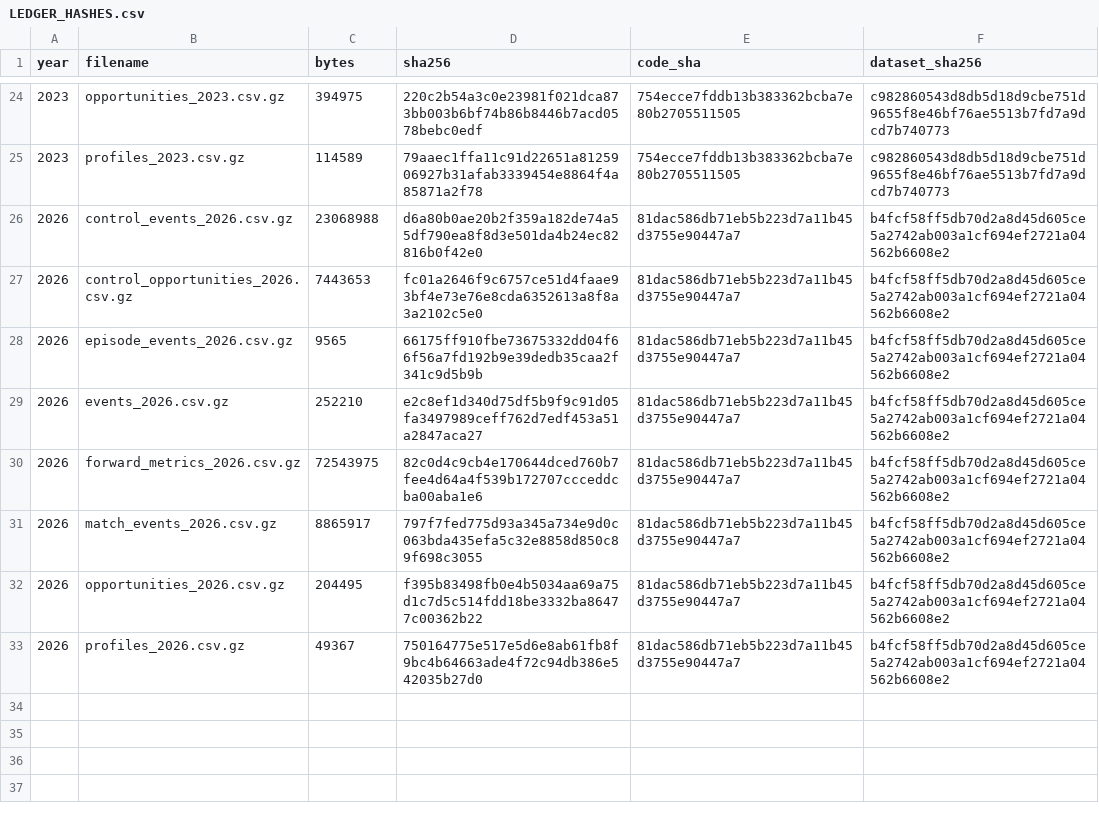
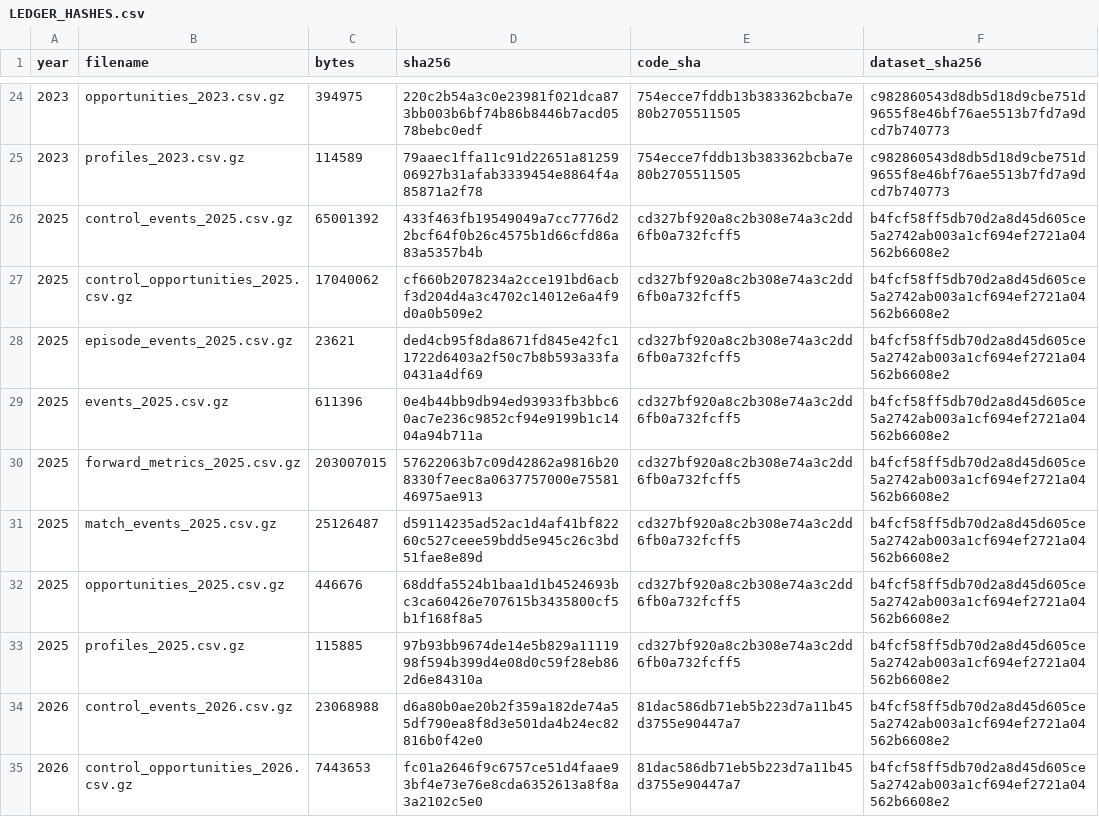
Before and after one commit to dylankazakovas93-dev/HVN, a CSV file: outputs/stage_02/LEDGER_HASHES.csv, drawn as a sheet; only a part is shown, gaps mark what is left out; the shorter side is filled out with more unchanged rows; the diff names each change by its address in the sheet, - before the commit and + after, or states it on an @@ line.

```diff
--- a/outputs/stage_02/LEDGER_HASHES.csv
+++ b/outputs/stage_02/LEDGER_HASHES.csv
+row 26: 2025 | control_events_2025.csv.gz | 65001392 | 433f463fb19549049a7cc7776d22bcf64f0b26c4575b1d66cfd86a83a5357b4b | cd327bf920a8c2b308e74a3c2dd6fb0a732fcff5 | b4fcf58ff5db70d2a8d45d605ce5a2742ab003a1cf694ef2721a04562b6608e2
+row 27: 2025 | control_opportunities_2025.csv.gz | 17040062 | cf660b2078234a2cce191bd6acbf3d204d4a3c4702c14012e6a4f9d0a0b509e2 | cd327bf920a8c2b308e74a3c2dd6fb0a732fcff5 | b4fcf58ff5db70d2a8d45d605ce5a2742ab003a1cf694ef2721a04562b6608e2
+row 28: 2025 | episode_events_2025.csv.gz | 23621 | ded4cb95f8da8671fd845e42fc11722d6403a2f50c7b8b593a33fa0431a4df69 | cd327bf920a8c2b308e74a3c2dd6fb0a732fcff5 | b4fcf58ff5db70d2a8d45d605ce5a2742ab003a1cf694ef2721a04562b6608e2
+row 29: 2025 | events_2025.csv.gz | 611396 | 0e4b44bb9db94ed93933fb3bbc60ac7e236c9852cf94e9199b1c1404a94b711a | cd327bf920a8c2b308e74a3c2dd6fb0a732fcff5 | b4fcf58ff5db70d2a8d45d605ce5a2742ab003a1cf694ef2721a04562b6608e2
+row 30: 2025 | forward_metrics_2025.csv.gz | 203007015 | 57622063b7c09d42862a9816b208330f7eec8a0637757000e7558146975ae913 | cd327bf920a8c2b308e74a3c2dd6fb0a732fcff5 | b4fcf58ff5db70d2a8d45d605ce5a2742ab003a1cf694ef2721a04562b6608e2
+row 31: 2025 | match_events_2025.csv.gz | 25126487 | d59114235ad52ac1d4af41bf82260c527ceee59bdd5e945c26c3bd51fae8e89d | cd327bf920a8c2b308e74a3c2dd6fb0a732fcff5 | b4fcf58ff5db70d2a8d45d605ce5a2742ab003a1cf694ef2721a04562b6608e2
+row 32: 2025 | opportunities_2025.csv.gz | 446676 | 68ddfa5524b1baa1d1b4524693bc3ca60426e707615b3435800cf5b1f168f8a5 | cd327bf920a8c2b308e74a3c2dd6fb0a732fcff5 | b4fcf58ff5db70d2a8d45d605ce5a2742ab003a1cf694ef2721a04562b6608e2
+row 33: 2025 | profiles_2025.csv.gz | 115885 | 97b93bb9674de14e5b829a1111998f594b399d4e08d0c59f28eb862d6e84310a | cd327bf920a8c2b308e74a3c2dd6fb0a732fcff5 | b4fcf58ff5db70d2a8d45d605ce5a2742ab003a1cf694ef2721a04562b6608e2
```
Also changed, not shown: RUN_REGISTRY.csv, research/hvn/PARTITION_ACCESS_LOG.csv, 8 other files.
